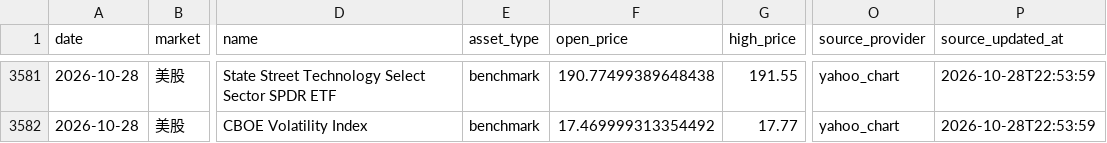
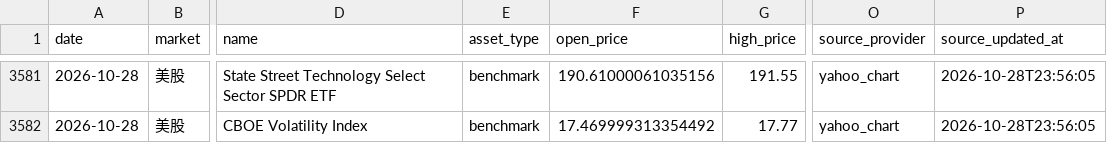
Before and after one commit to 295500p-cheng/dual-market-ai-quant-sim, a CSV file: outputs/daily-quant/reviews/price-history.csv, drawn as a sheet; only a part is shown, gaps mark what is left out; the diff covers the shown part only; the diff names each change by its address in the sheet, - before the commit and + after, or states it on an @@ line.

```diff
--- a/outputs/daily-quant/reviews/price-history.csv
+++ b/outputs/daily-quant/reviews/price-history.csv
-F3581 (open_price): 190.77499389648438
+F3581 (open_price): 190.61000061035156
-P3581:P3582 (source_updated_at): 2026-10-28T22:53:59
+P3581:P3582 (source_updated_at): 2026-10-28T23:56:05
```
Also changed, not shown: 59 edited cells elsewhere in this file, 14 other files.
